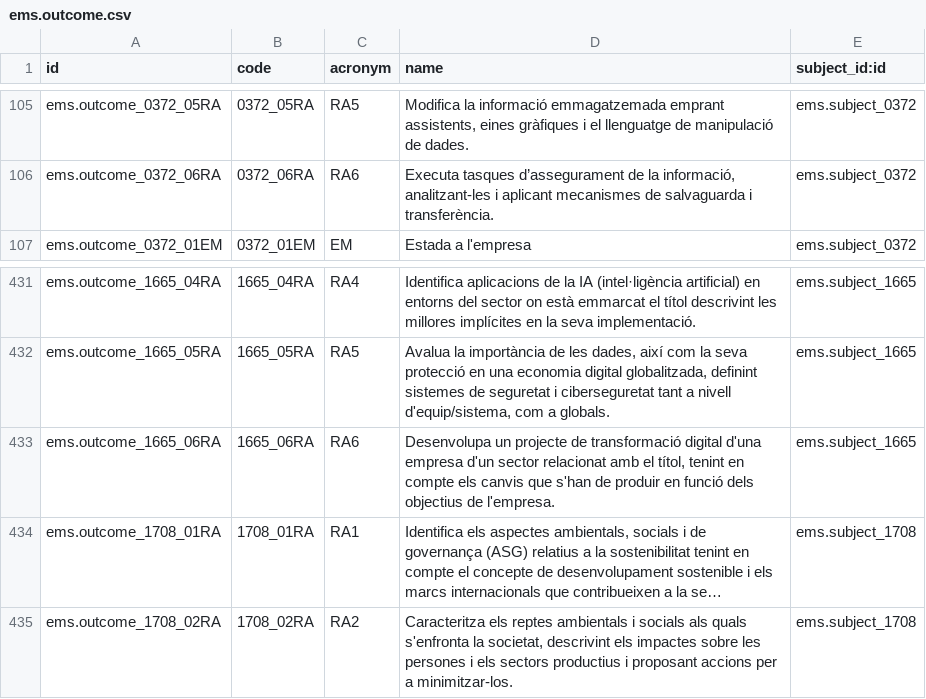
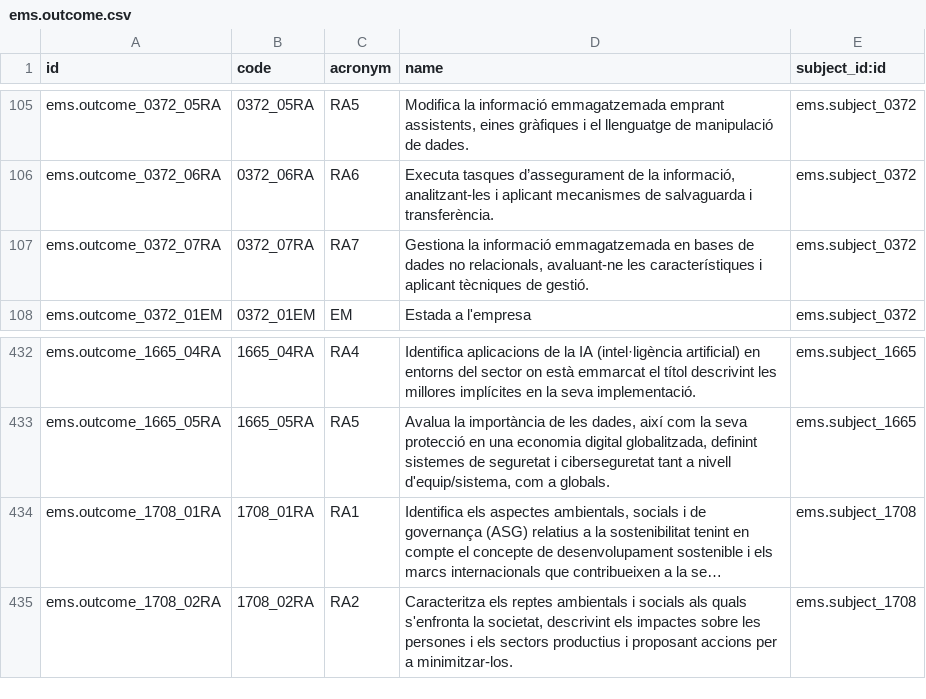
Before and after one commit to ElPuig/EMS, a CSV file: data/cat/ems.outcome.csv, drawn as a sheet; only a part is shown, gaps mark what is left out; long unchanged cells end in …; removed rows and columns are numbered as before the commit, all else as after; the diff names each change by its address in the sheet, - before the commit and + after, or states it on an @@ line.

Commit message:
Add ASIX subject grading weights and IT optional modules (ems.planning)

```diff
--- a/data/cat/ems.outcome.csv
+++ b/data/cat/ems.outcome.csv
+row 107: ems.outcome_0372_07RA | 0372_07RA | RA7 | Gestiona la informació emmagatzemada en bases de dades no relacionals, avaluant-ne les característiques i aplicant tècniques de gestió. | ems.subject_0372
-row 433: ems.outcome_1665_06RA | 1665_06RA | RA6 | Desenvolupa un projecte de transformació digital d'una empresa d'un sector relacionat amb el títol, tenint en compte els canvis que s'han de produir en funció dels objectius de l'empresa. | ems.subject_1665
```
Also changed, not shown: 4 other files.
